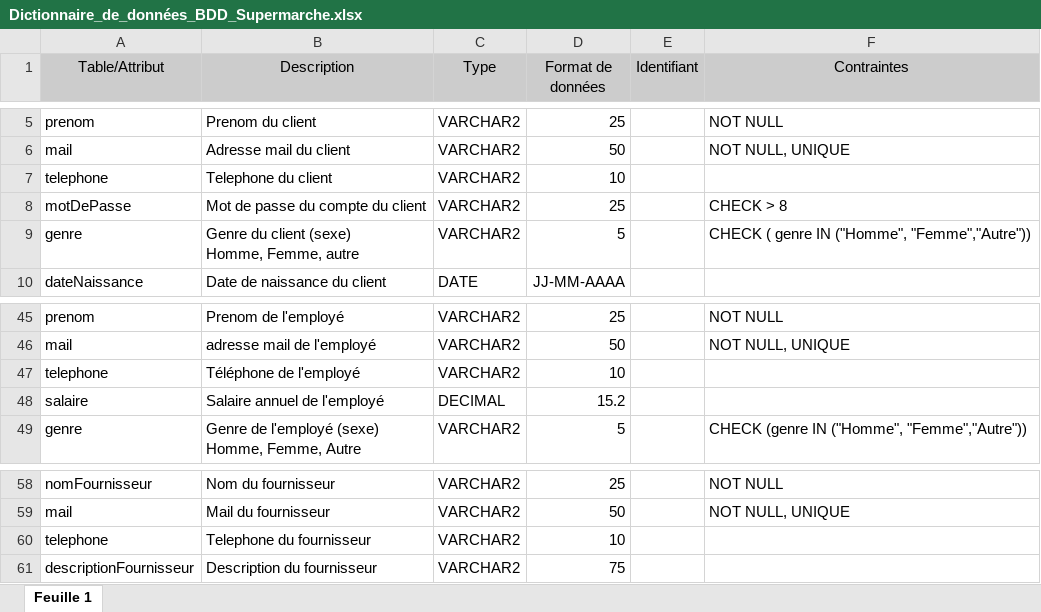
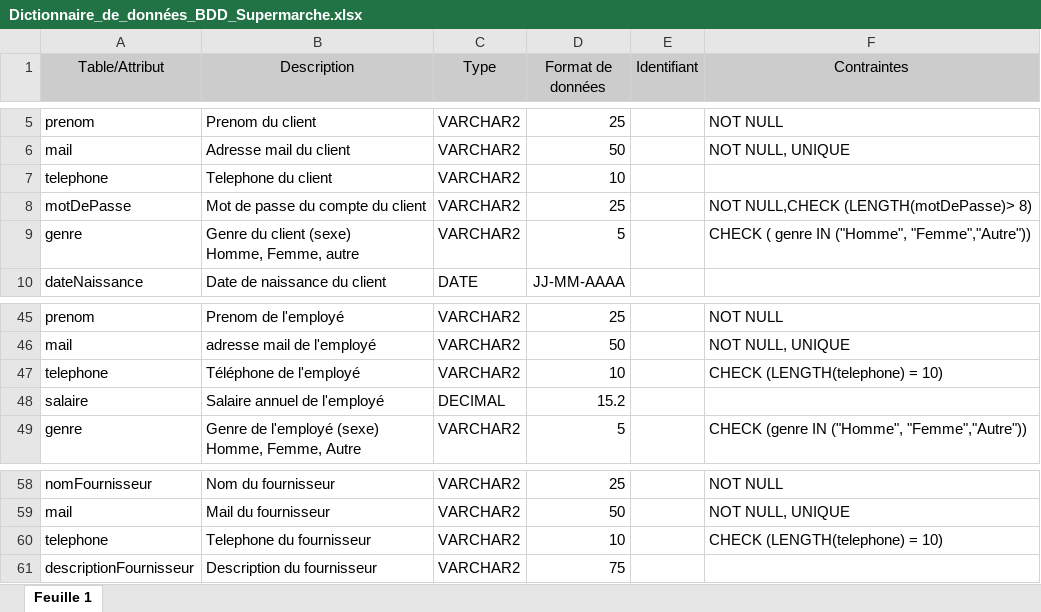
Before and after one commit to BordyV/Projet_BDD_L3_MIAGE, an Excel workbook: 2-Spécification, Analyse et conception/Dictionnaire_de_données_BDD_Supermarche.xlsx, sheet Feuille 1, drawn as a sheet; only a part is shown, gaps mark what is left out; values as stored, in another font and other column widths than the file's, no borders; the diff names each change by its address in the sheet, - before the commit and + after, or states it on an @@ line.

```diff
--- a/2-Spécification, Analyse et conception/Dictionnaire_de_données_BDD_Supermarche.xlsx (sheet Feuille 1)
+++ b/2-Spécification, Analyse et conception/Dictionnaire_de_données_BDD_Supermarche.xlsx (sheet Feuille 1)
-F8 (Contraintes): CHECK > 8
+F8 (Contraintes): NOT NULL,CHECK (LENGTH(motDePasse)> 8)
-F47 (Contraintes): (empty)
+F47 (Contraintes): CHECK (LENGTH(telephone) = 10)
-F60 (Contraintes): (empty)
+F60 (Contraintes): CHECK (LENGTH(telephone) = 10)
```
Also changed, not shown: 2 other files.
